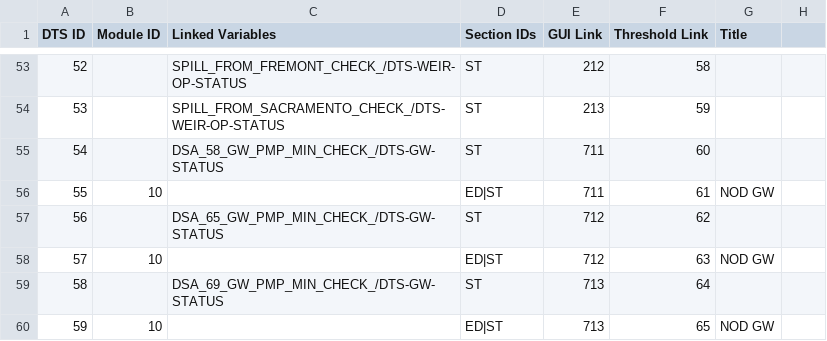
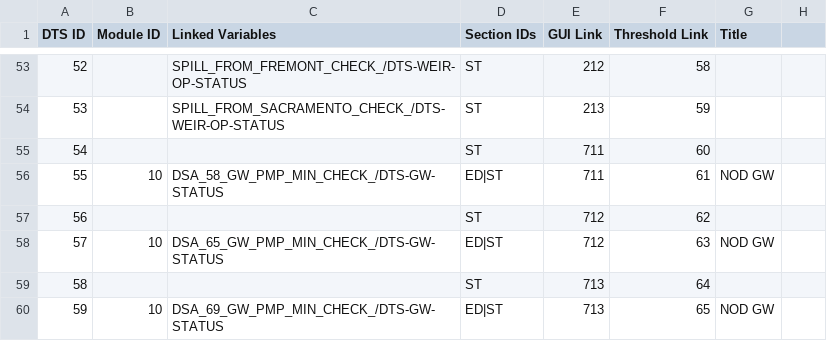
Before and after one commit to CentralValleyModeling/DWR-Enhanced-Post-Processing-Tool, a CSV file: eppt-nbui/src/main/config/qaqc/Details.csv, drawn as a sheet; only a part is shown, gaps mark what is left out; the diff covers the shown part only; the diff names each change by its address in the sheet, - before the commit and + after, or states it on an @@ line.

```diff
--- a/eppt-nbui/src/main/config/qaqc/Details.csv
+++ b/eppt-nbui/src/main/config/qaqc/Details.csv
-C55 (Linked Variables): DSA_58_GW_PMP_MIN_CHECK_/DTS-GW-STATUS
+C55 (Linked Variables): (empty)
-C56 (Linked Variables): (empty)
+C56 (Linked Variables): DSA_58_GW_PMP_MIN_CHECK_/DTS-GW-STATUS
-C57 (Linked Variables): DSA_65_GW_PMP_MIN_CHECK_/DTS-GW-STATUS
+C57 (Linked Variables): (empty)
-C58 (Linked Variables): (empty)
+C58 (Linked Variables): DSA_65_GW_PMP_MIN_CHECK_/DTS-GW-STATUS
-C59 (Linked Variables): DSA_69_GW_PMP_MIN_CHECK_/DTS-GW-STATUS
+C59 (Linked Variables): (empty)
-C60 (Linked Variables): (empty)
+C60 (Linked Variables): DSA_69_GW_PMP_MIN_CHECK_/DTS-GW-STATUS
```
Also changed, not shown: 10 added rows, 1 removed row and 19 edited cells elsewhere in this file, eppt-nbui/src/main/config/GUILinks.csv, eppt-nbui/src/main/config/ThresholdLinks.csv, 10 other files.
